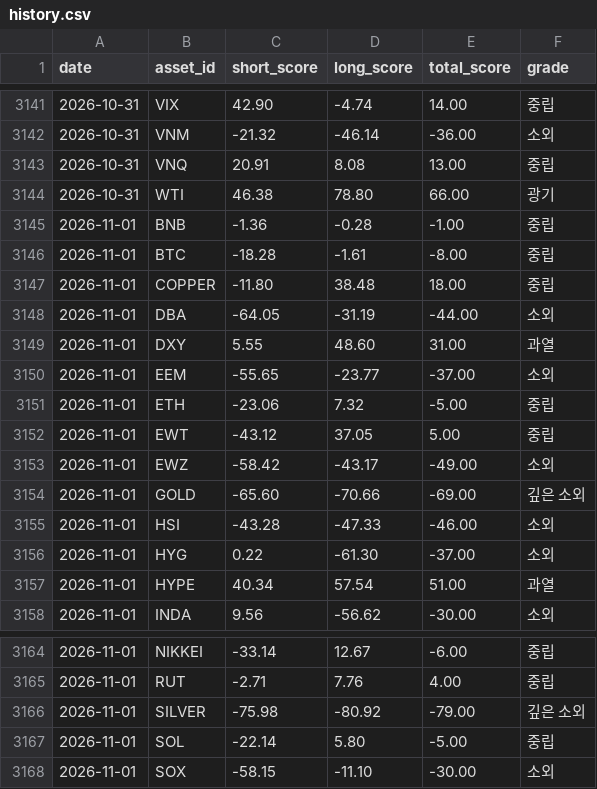
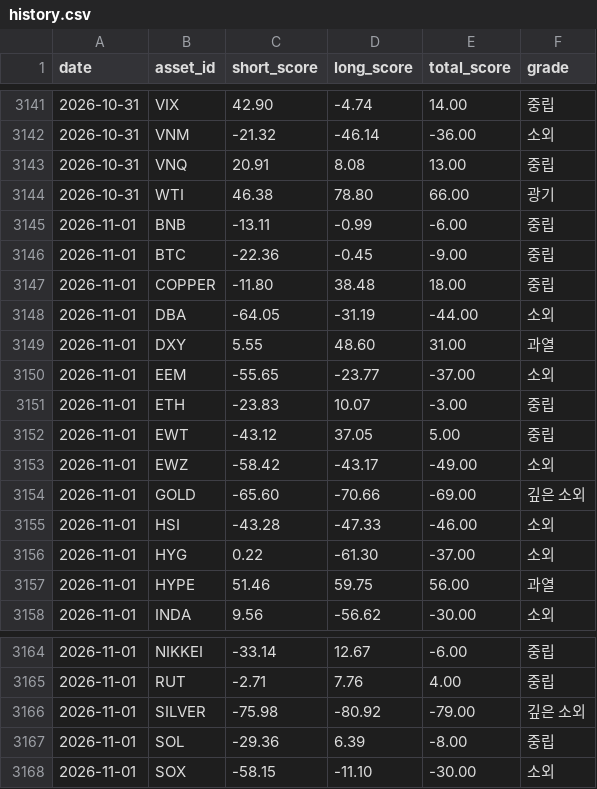
Before and after one commit to myungjungcrypto/overbought_oversold_assets, a CSV file: reports/history.csv, drawn as a sheet; only a part is shown, gaps mark what is left out.

```diff
--- a/reports/history.csv
+++ b/reports/history.csv
@@ -3144,4 +3144,4 @@ date,asset_id,short_score,long_score,total_score,grade
 2026-10-31,WTI,46.38,78.80,66.00,광기
-2026-11-01,BNB,-1.36,-0.28,-1.00,중립
-2026-11-01,BTC,-18.28,-1.61,-8.00,중립
+2026-11-01,BNB,-13.11,-0.99,-6.00,중립
+2026-11-01,BTC,-22.36,-0.45,-9.00,중립
 2026-11-01,COPPER,-11.80,38.48,18.00,중립
@@ -3150,3 +3150,3 @@ date,asset_id,short_score,long_score,total_score,grade
 2026-11-01,EEM,-55.65,-23.77,-37.00,소외
-2026-11-01,ETH,-23.06,7.32,-5.00,중립
+2026-11-01,ETH,-23.83,10.07,-3.00,중립
 2026-11-01,EWT,-43.12,37.05,5.00,중립
@@ -3156,3 +3156,3 @@ date,asset_id,short_score,long_score,total_score,grade
 2026-11-01,HYG,0.22,-61.30,-37.00,소외
-2026-11-01,HYPE,40.34,57.54,51.00,과열
+2026-11-01,HYPE,51.46,59.75,56.00,과열
 2026-11-01,INDA,9.56,-56.62,-30.00,소외
@@ -3166,3 +3166,3 @@ date,asset_id,short_score,long_score,total_score,grade
 2026-11-01,SILVER,-75.98,-80.92,-79.00,깊은 소외
-2026-11-01,SOL,-22.14,5.80,-5.00,중립
+2026-11-01,SOL,-29.36,6.39,-8.00,중립
 2026-11-01,SOX,-58.15,-11.10,-30.00,소외
```
Also changed, not shown: 8 other files.
